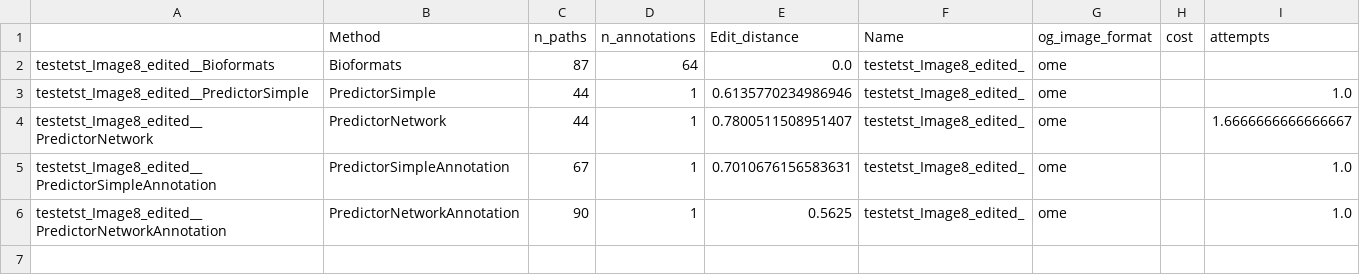
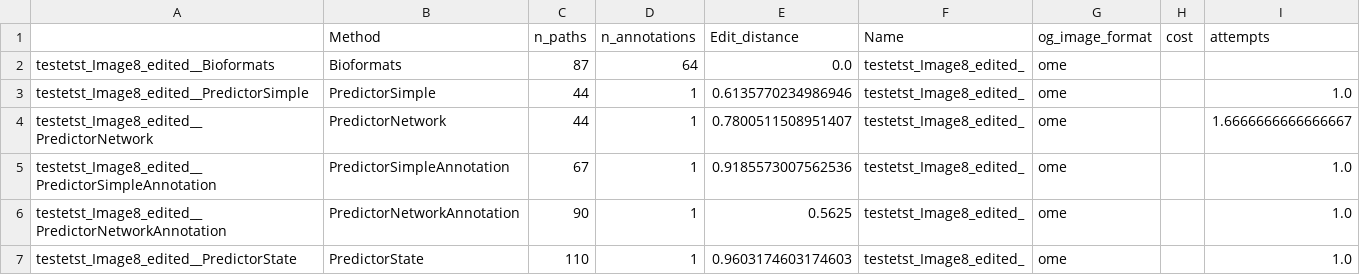
Before and after one commit to ar0it/MetaGPT, a CSV file: out/data_frames/sample_df.csv, drawn as a sheet.

Commit message:
implemented state based predictior

```diff
--- a/out/data_frames/sample_df.csv
+++ b/out/data_frames/sample_df.csv
@@ -4,3 +4,4 @@ testetst_Image8_edited__PredictorSimple,PredictorSimple,44,1,0.6135770234986946,
 testetst_Image8_edited__PredictorNetwork,PredictorNetwork,44,1,0.7800511508951407,testetst_Image8_edited_,ome,,1.6666666666666667
-testetst_Image8_edited__PredictorSimpleAnnotation,PredictorSimpleAnnotation,67,1,0.7010676156583631,testetst_Image8_edited_,ome,,1.0
+testetst_Image8_edited__PredictorSimpleAnnotation,PredictorSimpleAnnotation,67,1,0.9185573007562536,testetst_Image8_edited_,ome,,1.0
 testetst_Image8_edited__PredictorNetworkAnnotation,PredictorNetworkAnnotation,90,1,0.5625,testetst_Image8_edited_,ome,,1.0
+testetst_Image8_edited__PredictorState,PredictorState,110,1,0.9603174603174603,testetst_Image8_edited_,ome,,1.0
```
Also changed, not shown: 18 other files.
